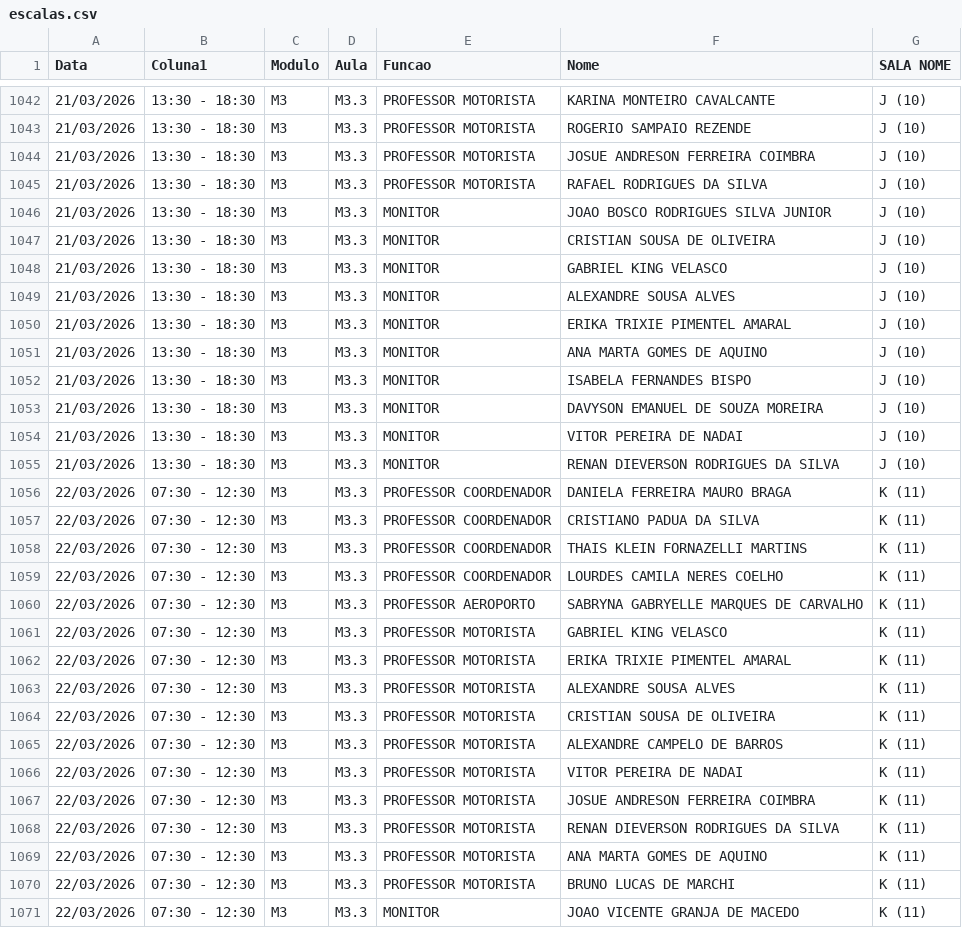
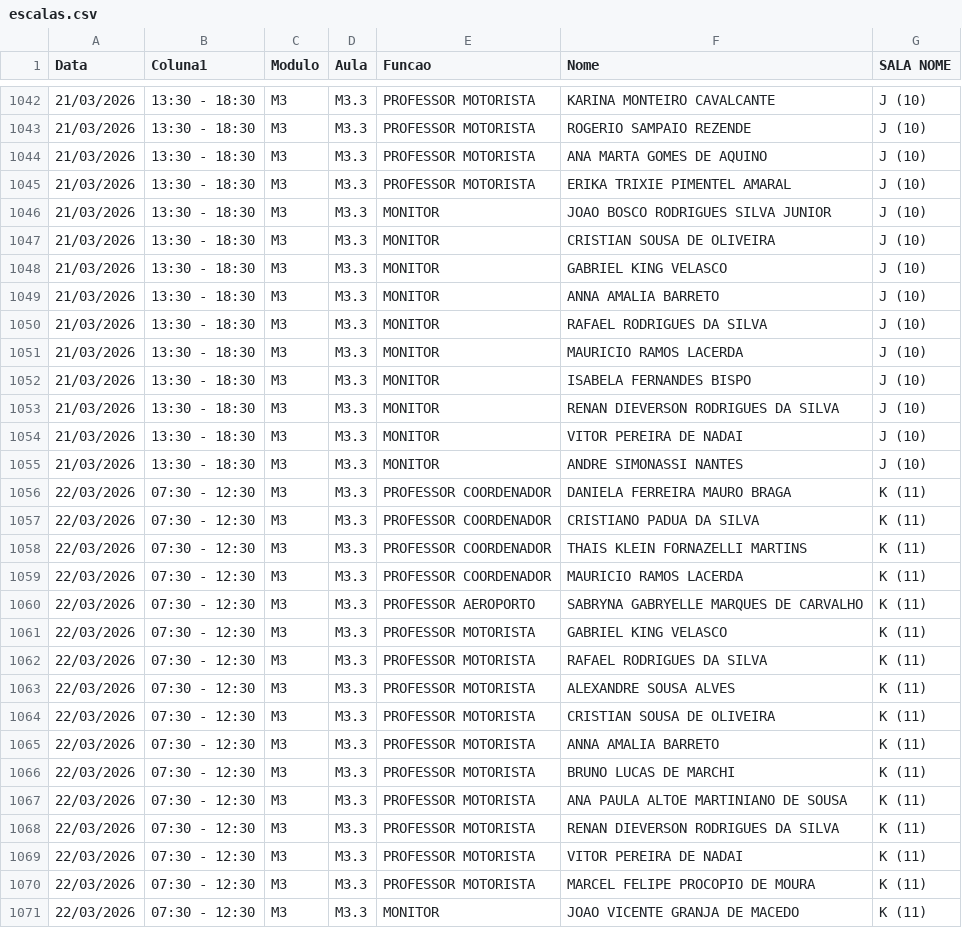
Before and after one commit to marcelmfpm-ai/painel-professores-2, a CSV file: escalas.csv, drawn as a sheet; only a part is shown, gaps mark what is left out; the diff covers the shown part only.

Commit message:
Add files via upload

```diff
--- a/escalas.csv
+++ b/escalas.csv
@@ -1043,4 +1043,4 @@ Data;Coluna1;Modulo;Aula;Funcao;Nome;SALA NOME
 21/03/2026;13:30 - 18:30;M3;M3.3;PROFESSOR MOTORISTA;ROGERIO SAMPAIO REZENDE;J (10)
-21/03/2026;13:30 - 18:30;M3;M3.3;PROFESSOR MOTORISTA;JOSUE ANDRESON FERREIRA COIMBRA;J (10)
-21/03/2026;13:30 - 18:30;M3;M3.3;PROFESSOR MOTORISTA;RAFAEL RODRIGUES DA SILVA;J (10)
+21/03/2026;13:30 - 18:30;M3;M3.3;PROFESSOR MOTORISTA;ANA MARTA GOMES DE AQUINO;J (10)
+21/03/2026;13:30 - 18:30;M3;M3.3;PROFESSOR MOTORISTA;ERIKA TRIXIE PIMENTEL AMARAL;J (10)
 21/03/2026;13:30 - 18:30;M3;M3.3;MONITOR;JOAO BOSCO RODRIGUES SILVA JUNIOR;J (10)
@@ -1048,9 +1048,9 @@ Data;Coluna1;Modulo;Aula;Funcao;Nome;SALA NOME
 21/03/2026;13:30 - 18:30;M3;M3.3;MONITOR;GABRIEL KING VELASCO;J (10)
-21/03/2026;13:30 - 18:30;M3;M3.3;MONITOR;ALEXANDRE SOUSA ALVES;J (10)
-21/03/2026;13:30 - 18:30;M3;M3.3;MONITOR;ERIKA TRIXIE PIMENTEL AMARAL;J (10)
-21/03/2026;13:30 - 18:30;M3;M3.3;MONITOR;ANA MARTA GOMES DE AQUINO;J (10)
+21/03/2026;13:30 - 18:30;M3;M3.3;MONITOR;ANNA AMALIA BARRETO;J (10)
+21/03/2026;13:30 - 18:30;M3;M3.3;MONITOR;RAFAEL RODRIGUES DA SILVA;J (10)
+21/03/2026;13:30 - 18:30;M3;M3.3;MONITOR;MAURICIO RAMOS LACERDA;J (10)
 21/03/2026;13:30 - 18:30;M3;M3.3;MONITOR;ISABELA FERNANDES BISPO;J (10)
-21/03/2026;13:30 - 18:30;M3;M3.3;MONITOR;DAVYSON EMANUEL DE SOUZA MOREIRA;J (10)
+21/03/2026;13:30 - 18:30;M3;M3.3;MONITOR;RENAN DIEVERSON RODRIGUES DA SILVA;J (10)
 21/03/2026;13:30 - 18:30;M3;M3.3;MONITOR;VITOR PEREIRA DE NADAI;J (10)
-21/03/2026;13:30 - 18:30;M3;M3.3;MONITOR;RENAN DIEVERSON RODRIGUES DA SILVA;J (10)
+21/03/2026;13:30 - 18:30;M3;M3.3;MONITOR;ANDRE SIMONASSI NANTES;J (10)
 22/03/2026;07:30 - 12:30;M3;M3.3;PROFESSOR COORDENADOR;DANIELA FERREIRA MAURO BRAGA;K (11)
@@ -1058,14 +1058,14 @@ Data;Coluna1;Modulo;Aula;Funcao;Nome;SALA NOME
 22/03/2026;07:30 - 12:30;M3;M3.3;PROFESSOR COORDENADOR;THAIS KLEIN FORNAZELLI MARTINS;K (11)
-22/03/2026;07:30 - 12:30;M3;M3.3;PROFESSOR COORDENADOR;LOURDES CAMILA NERES COELHO;K (11)
+22/03/2026;07:30 - 12:30;M3;M3.3;PROFESSOR COORDENADOR;MAURICIO RAMOS LACERDA;K (11)
 22/03/2026;07:30 - 12:30;M3;M3.3;PROFESSOR AEROPORTO;SABRYNA GABRYELLE MARQUES DE CARVALHO;K (11)
 22/03/2026;07:30 - 12:30;M3;M3.3;PROFESSOR MOTORISTA;GABRIEL KING VELASCO;K (11)
-22/03/2026;07:30 - 12:30;M3;M3.3;PROFESSOR MOTORISTA;ERIKA TRIXIE PIMENTEL AMARAL;K (11)
+22/03/2026;07:30 - 12:30;M3;M3.3;PROFESSOR MOTORISTA;RAFAEL RODRIGUES DA SILVA;K (11)
 22/03/2026;07:30 - 12:30;M3;M3.3;PROFESSOR MOTORISTA;ALEXANDRE SOUSA ALVES;K (11)
 22/03/2026;07:30 - 12:30;M3;M3.3;PROFESSOR MOTORISTA;CRISTIAN SOUSA DE OLIVEIRA;K (11)
-22/03/2026;07:30 - 12:30;M3;M3.3;PROFESSOR MOTORISTA;ALEXANDRE CAMPELO DE BARROS;K (11)
+22/03/2026;07:30 - 12:30;M3;M3.3;PROFESSOR MOTORISTA;ANNA AMALIA BARRETO;K (11)
+22/03/2026;07:30 - 12:30;M3;M3.3;PROFESSOR MOTORISTA;BRUNO LUCAS DE MARCHI;K (11)
+22/03/2026;07:30 - 12:30;M3;M3.3;PROFESSOR MOTORISTA;ANA PAULA ALTOE MARTINIANO DE SOUSA;K (11)
+22/03/2026;07:30 - 12:30;M3;M3.3;PROFESSOR MOTORISTA;RENAN DIEVERSON RODRIGUES DA SILVA;K (11)
 22/03/2026;07:30 - 12:30;M3;M3.3;PROFESSOR MOTORISTA;VITOR PEREIRA DE NADAI;K (11)
-22/03/2026;07:30 - 12:30;M3;M3.3;PROFESSOR MOTORISTA;JOSUE ANDRESON FERREIRA COIMBRA;K (11)
-22/03/2026;07:30 - 12:30;M3;M3.3;PROFESSOR MOTORISTA;RENAN DIEVERSON RODRIGUES DA SILVA;K (11)
-22/03/2026;07:30 - 12:30;M3;M3.3;PROFESSOR MOTORISTA;ANA MARTA GOMES DE AQUINO;K (11)
-22/03/2026;07:30 - 12:30;M3;M3.3;PROFESSOR MOTORISTA;BRUNO LUCAS DE MARCHI;K (11)
+22/03/2026;07:30 - 12:30;M3;M3.3;PROFESSOR MOTORISTA;MARCEL FELIPE PROCOPIO DE MOURA;K (11)
 22/03/2026;07:30 - 12:30;M3;M3.3;MONITOR;JOAO VICENTE GRANJA DE MACEDO;K (11)
```
Also changed, not shown: 4 added rows, 4 removed rows, 9 moved rows and 19 edited cells elsewhere in this file.
